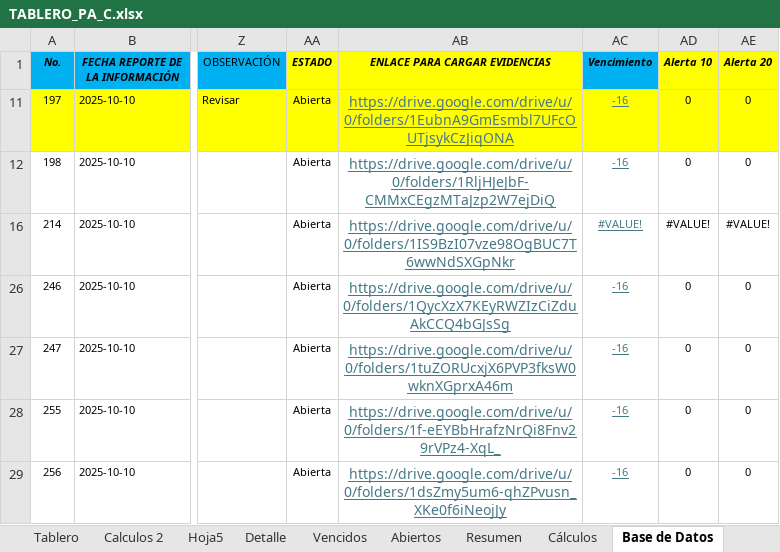
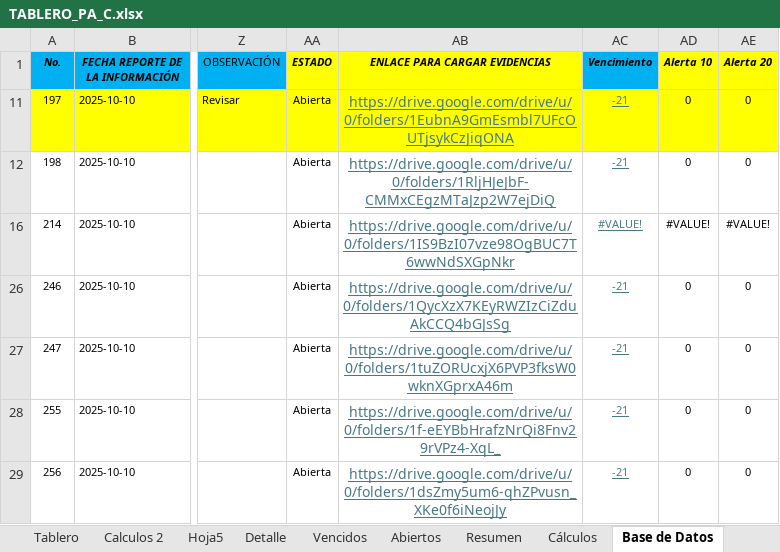
Before and after one commit to diego12vas-cmd/tableros-control, an Excel workbook: TABLERO_PA_C.xlsx, sheet Base de Datos, drawn as a sheet; only a part is shown, gaps mark what is left out; values as stored, in another font and other column widths than the file's, no borders; table styles not drawn; the diff names each change by its address in the sheet, - before the commit and + after, or states it on an @@ line.

```diff
--- a/TABLERO_PA_C.xlsx (sheet Base de Datos)
+++ b/TABLERO_PA_C.xlsx (sheet Base de Datos)
-AC11:AC12 (Vencimiento): -16
+AC11:AC12 (Vencimiento): -21
-AC26:AC29 (Vencimiento): -16
+AC26:AC29 (Vencimiento): -21
```
Also changed, not shown: sheet Seguimiento informes, sheet Indicador, formulas that keep their value, charts or pictures.
